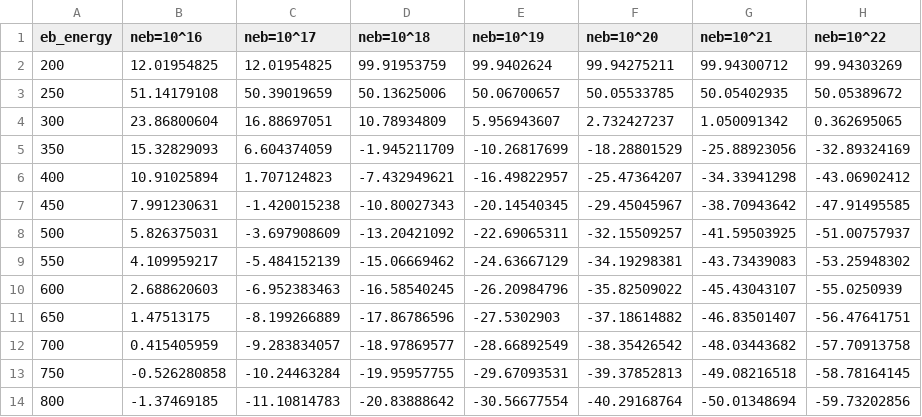
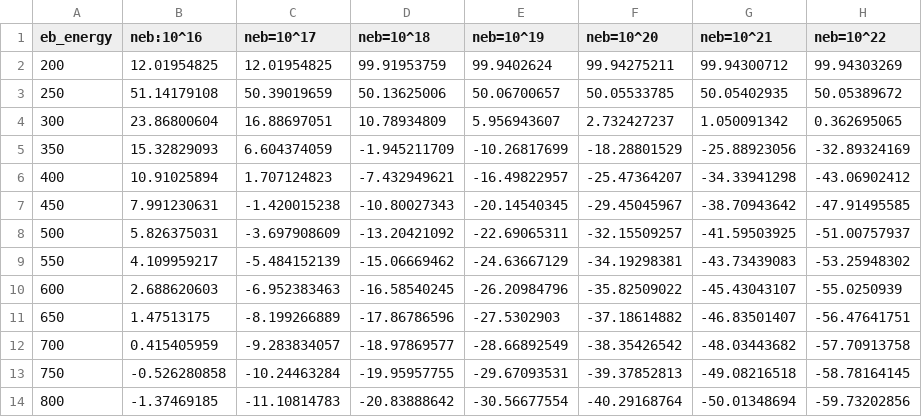
Before and after one commit to DrucillaLiu/potential-distribution, a CSV file: potentials.csv, drawn as a sheet; only a part is shown; the diff names each change by its address in the sheet, - before the commit and + after, or states it on an @@ line.

Commit message:
Update potentials.csv

```diff
--- a/potentials.csv
+++ b/potentials.csv
-B1: neb=10^16
+B1: neb:10^16
```
